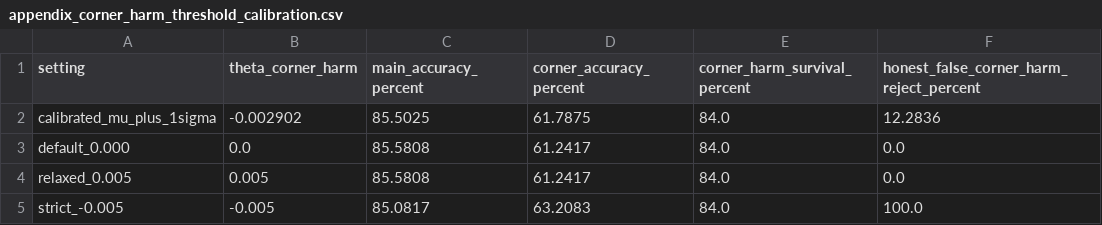
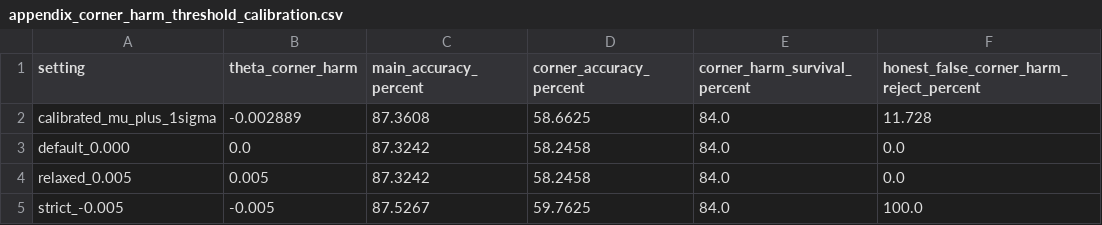
Before and after one commit to Ju1se/CornerDrive, a CSV file: artifacts/tables/appendix_corner_harm_threshold_calibration.csv, drawn as a sheet.

```diff
--- a/artifacts/tables/appendix_corner_harm_threshold_calibration.csv
+++ b/artifacts/tables/appendix_corner_harm_threshold_calibration.csv
@@ -1,5 +1,5 @@
 setting,theta_corner_harm,main_accuracy_percent,corner_accuracy_percent,corner_harm_survival_percent,honest_false_corner_harm_reject_percent
-calibrated_mu_plus_1sigma,-0.002902,85.5025,61.7875,84.0,12.2836
-default_0.000,0.0,85.5808,61.2417,84.0,0.0
-relaxed_0.005,0.005,85.5808,61.2417,84.0,0.0
-strict_-0.005,-0.005,85.0817,63.2083,84.0,100.0
+calibrated_mu_plus_1sigma,-0.002889,87.3608,58.6625,84.0,11.728
+default_0.000,0.0,87.3242,58.2458,84.0,0.0
+relaxed_0.005,0.005,87.3242,58.2458,84.0,0.0
+strict_-0.005,-0.005,87.5267,59.7625,84.0,100.0
```
Also changed, not shown: artifacts/tables/alg_main_result_table.csv, artifacts/tables/appendix_corner_family_divergence.csv, 36 other files.
